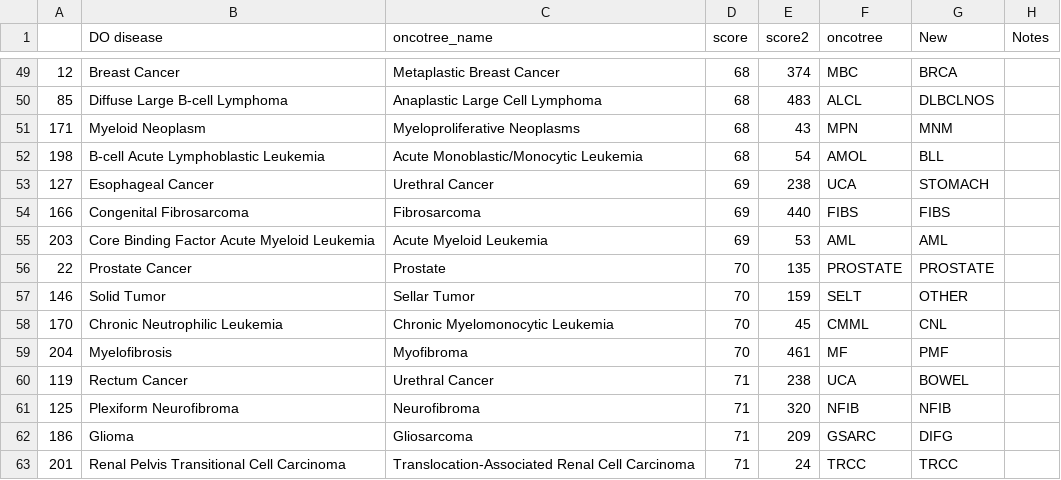
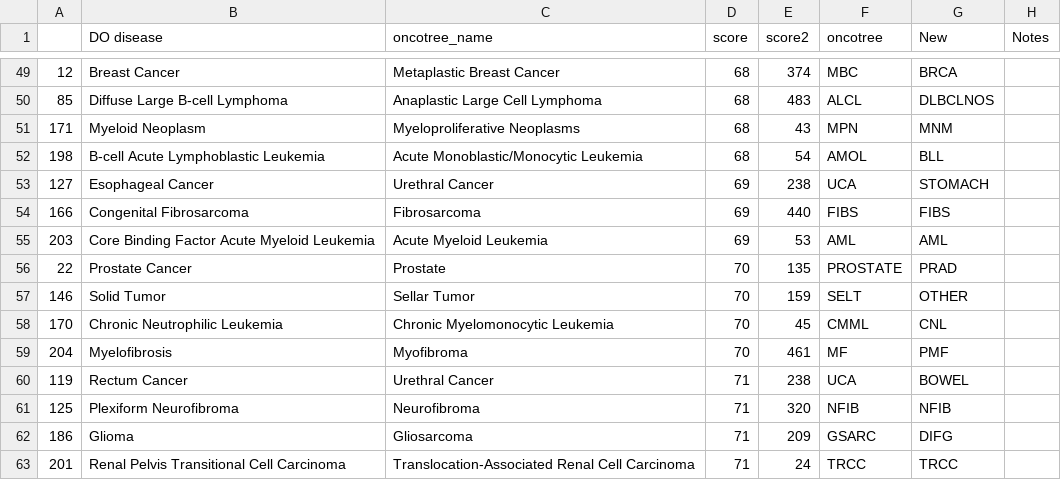
Before and after one commit to jmichuda/bmi-210-final-project, a CSV file: source_data/doid_to_oncotree.csv, drawn as a sheet; only a part is shown, gaps mark what is left out.

```diff
--- a/source_data/doid_to_oncotree.csv
+++ b/source_data/doid_to_oncotree.csv
@@ -55,3 +55,3 @@
 203,Core Binding Factor Acute Myeloid Leukemia,Acute Myeloid Leukemia,69,53,AML,AML,
-22,Prostate Cancer,Prostate,70,135,PROSTATE,PROSTATE,
+22,Prostate Cancer,Prostate,70,135,PROSTATE,PRAD,
 146,Solid Tumor,Sellar Tumor,70,159,SELT,OTHER,
```
Also changed, not shown: 5 other files.
